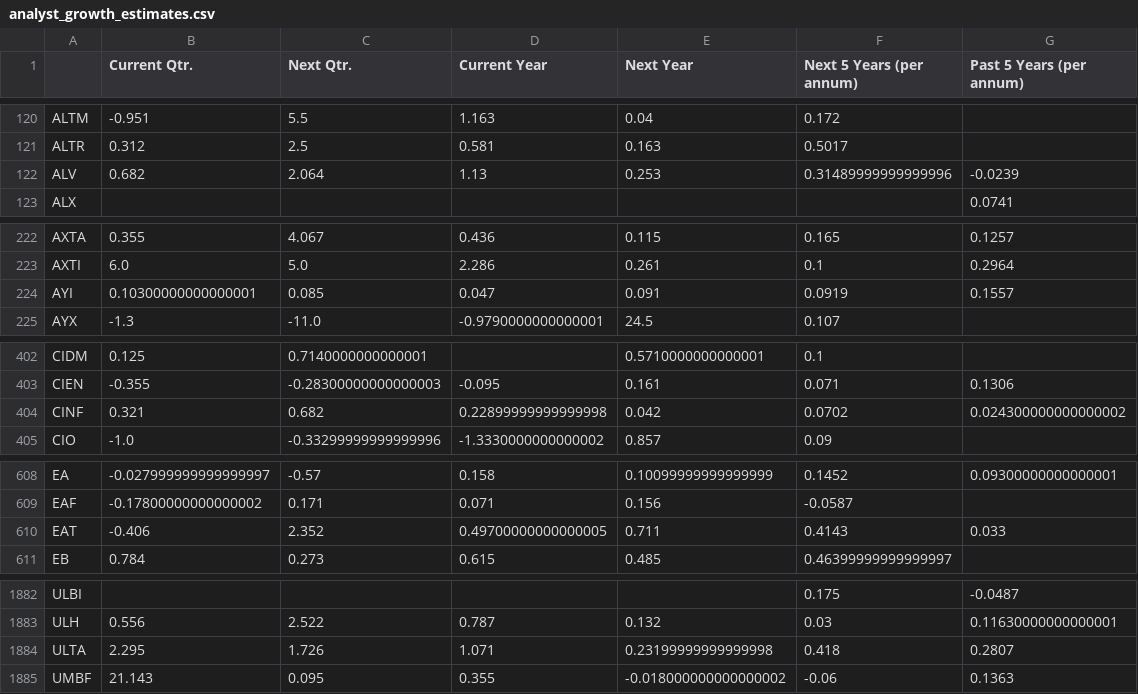
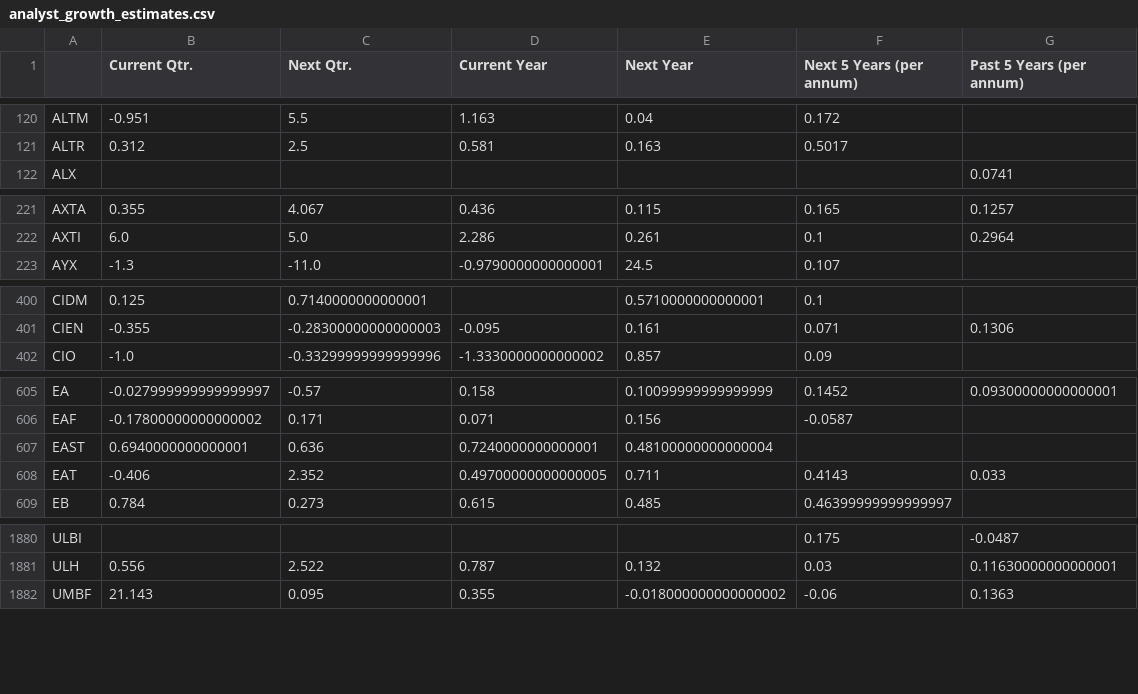
Before and after one commit to gardnmi/fundamental-stock-prediction, a CSV file: analyst_growth_estimates.csv, drawn as a sheet; only a part is shown, gaps mark what is left out; removed rows and columns are numbered as before the commit, all else as after; the diff covers the shown part only; the diff names each change by its address in the sheet, - before the commit and + after, or states it on an @@ line.

```diff
--- a/analyst_growth_estimates.csv
+++ b/analyst_growth_estimates.csv
-row 122: ALV | 0.682 | 2.064 | 1.13 | 0.253 | 0.31489999999999996 | -0.0239
-row 224: AYI | 0.10300000000000001 | 0.085 | 0.047 | 0.091 | 0.0919 | 0.1557
-row 404: CINF | 0.321 | 0.682 | 0.22899999999999998 | 0.042 | 0.0702 | 0.024300000000000002
+row 607: EAST | 0.6940000000000001 | 0.636 | 0.7240000000000001 | 0.48100000000000004
-row 1884: ULTA | 2.295 | 1.726 | 1.071 | 0.23199999999999998 | 0.418 | 0.2807
```
Also changed, not shown: 4 edited cells elsewhere in this file, data/general_balance.csv, data/general_cashflow.csv, 7 other files.
